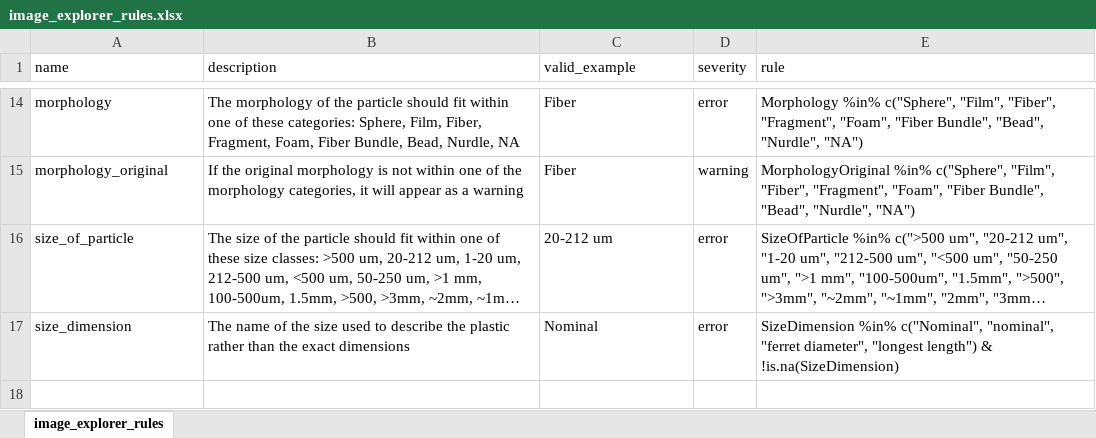
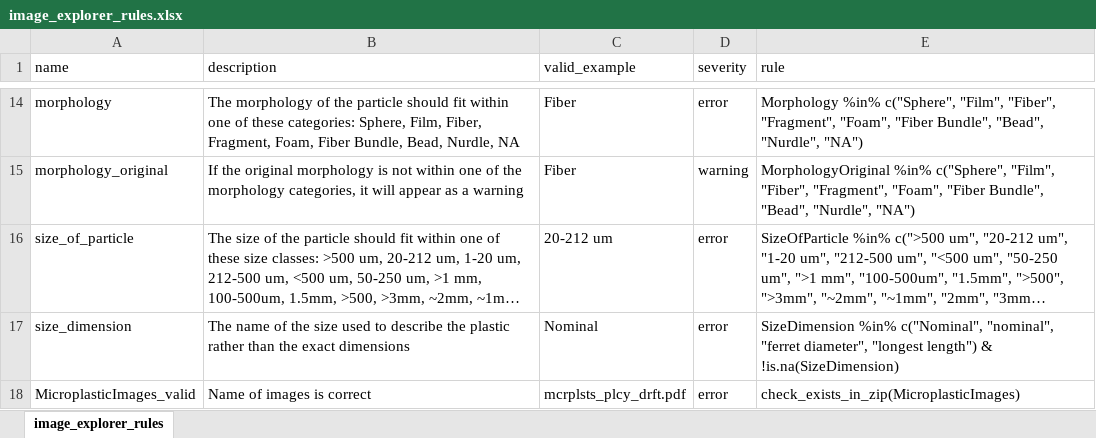
Before and after one commit to Moore-Institute-4-Plastic-Pollution-Res/Microplastic_Data_Portal, an Excel workbook: code/validator/www/microplastic_images/image_explorer_rules.xlsx, sheet image_explorer_rules, drawn as a sheet; only a part is shown, gaps mark what is left out; long unchanged cells end in …; values as stored, in another font and other column widths than the file's, no borders; the diff names each change by its address in the sheet, - before the commit and + after, or states it on an @@ line.

```diff
--- a/code/validator/www/microplastic_images/image_explorer_rules.xlsx (sheet image_explorer_rules)
+++ b/code/validator/www/microplastic_images/image_explorer_rules.xlsx (sheet image_explorer_rules)
+row 18: MicroplasticImages_valid | Name of images is correct | mcrplsts_plcy_drft.pdf | error | check_exists_in_zip(MicroplasticImages)
```
Also changed, not shown: code/validator/www/microplastic_images/image_explorer_example_data1.xlsx, code/validator/www/microplastic_images/image_explorer_example_data2.xlsx, 1 other file.
